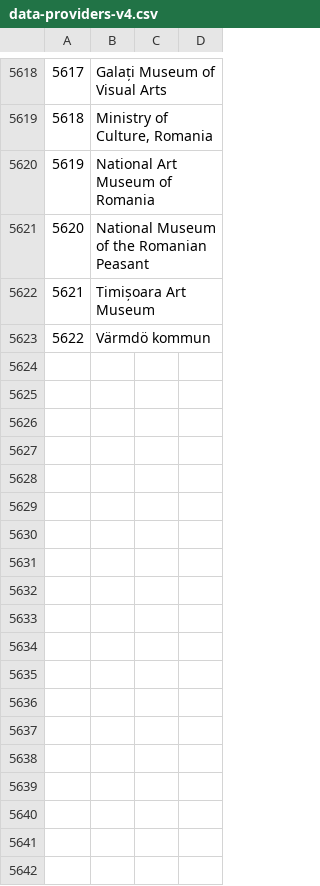
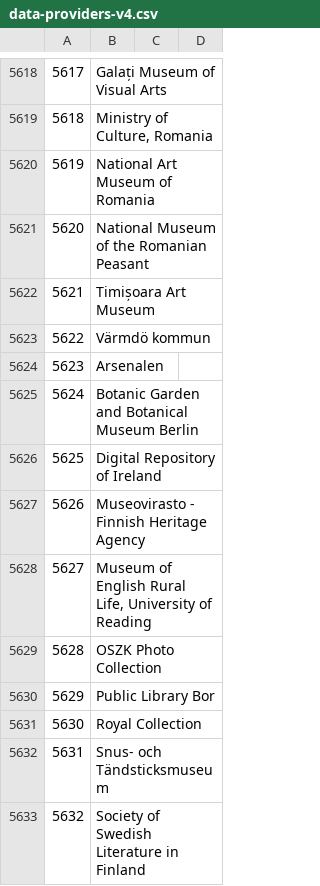
Before and after one commit to pkiraly/europeana-qa-api, a CSV file: src/main/resources/abbreviations/data-providers-v4.csv, drawn as a sheet; only a part is shown, gaps mark what is left out; the diff names each change by its address in the sheet, - before the commit and + after, or states it on an @@ line.

```diff
--- a/src/main/resources/abbreviations/data-providers-v4.csv
+++ b/src/main/resources/abbreviations/data-providers-v4.csv
+row 5624: 5623 | Arsenalen
+row 5625: 5624 | Botanic Garden and Botanical Museum Berlin
+row 5626: 5625 | Digital Repository of Ireland
+row 5627: 5626 | Museovirasto - Finnish Heritage Agency
+row 5628: 5627 | Museum of English Rural Life, University of Reading
+row 5629: 5628 | OSZK Photo Collection
+row 5630: 5629 | Public Library Bor
+row 5631: 5630 | Royal Collection
+row 5632: 5631 | Snus- och Tändsticksmuseum
+row 5633: 5632 | Society of Swedish Literature in Finland
```
Also changed, not shown: src/main/resources/abbreviations/datasets-v4.csv, src/main/resources/abbreviations/providers-v2.csv, 3 other files.
